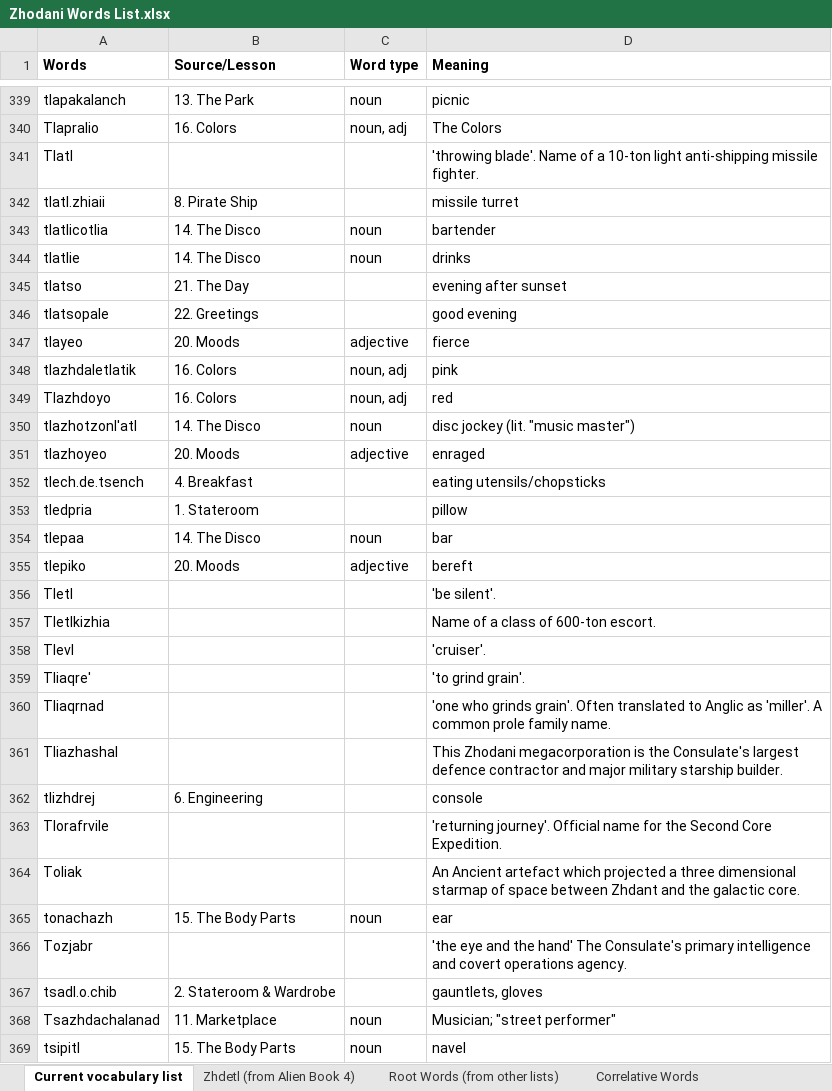
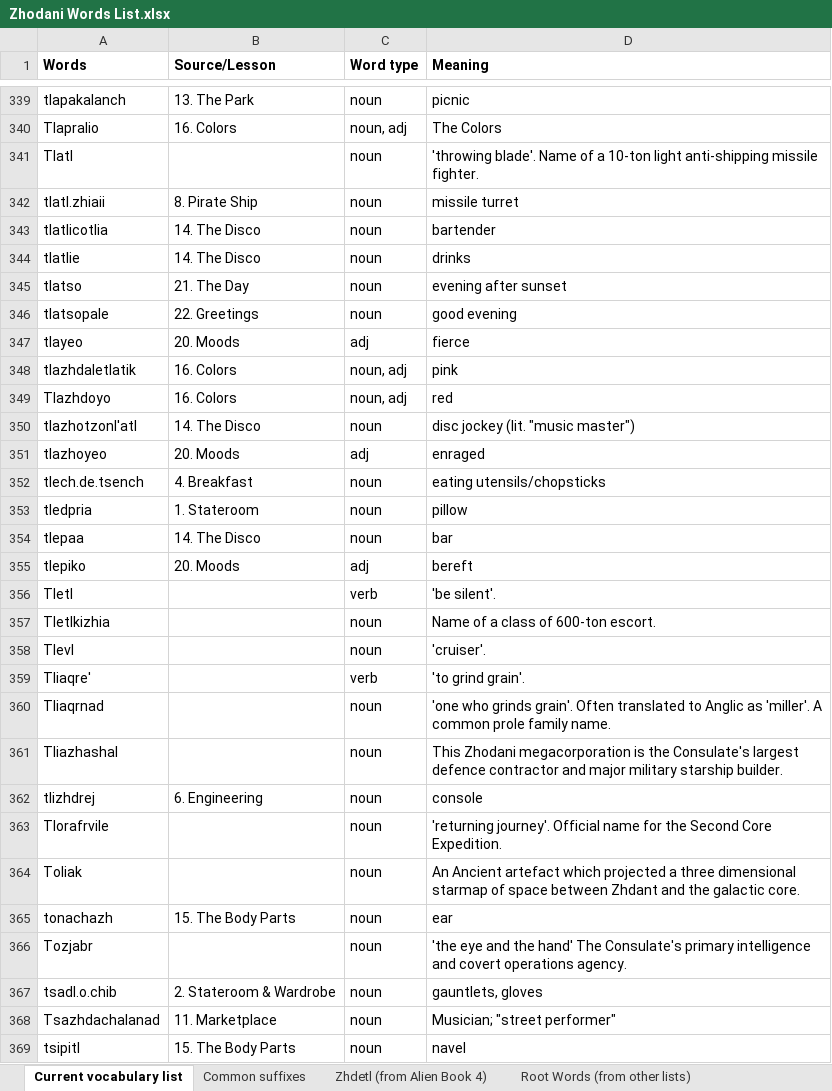
Before and after one commit to jkaz1968/Zdetl, an Excel workbook: Zhodani Words List.xlsx, sheet Current vocabulary list, drawn as a sheet; only a part is shown, gaps mark what is left out; values as stored, in another font and other column widths than the file's, no borders; conditional formats not drawn; the diff covers the shown part only; the diff names each change by its address in the sheet, - before the commit and + after, or states it on an @@ line.

Commit message:
Update Zhodani Words List.xlsx
added column for parts of speech in the main word list

```diff
--- a/Zhodani Words List.xlsx (sheet Current vocabulary list)
+++ b/Zhodani Words List.xlsx (sheet Current vocabulary list)
+sheet tab: Common suffixes
-C341:C342 (Word type): (empty)
+C341:C342 (Word type): noun
-C345:C346 (Word type): (empty)
+C345:C346 (Word type): noun
-C347 (Word type): adjective
+C347 (Word type): adj
-C351 (Word type): adjective
+C351 (Word type): adj
-C352:C353 (Word type): (empty)
+C352:C353 (Word type): noun
-C355 (Word type): adjective
+C355 (Word type): adj
-C356 (Word type): (empty)
+C356 (Word type): verb
-C357:C358 (Word type): (empty)
+C357:C358 (Word type): noun
-C359 (Word type): (empty)
+C359 (Word type): verb
-C360:C364 (Word type): (empty)
+C360:C364 (Word type): noun
-C366:C367 (Word type): (empty)
+C366:C367 (Word type): noun
```
Also changed, not shown: 218 edited cells elsewhere in this sheet.
